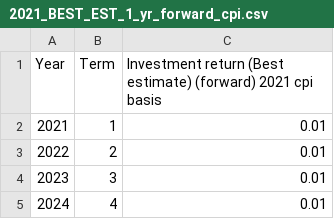
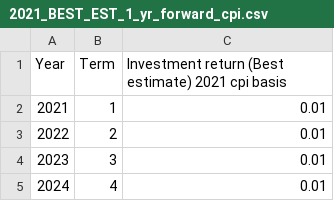
Before and after one commit to SussexUCU/USS, a CSV file: data/best_estimates/cpi/2021_BEST_EST_1_yr_forward_cpi.csv, drawn as a sheet; only a part is shown.

Commit message:
Update 2021_BEST_EST_1_yr_forward_cpi.csv

```diff
--- a/data/best_estimates/cpi/2021_BEST_EST_1_yr_forward_cpi.csv
+++ b/data/best_estimates/cpi/2021_BEST_EST_1_yr_forward_cpi.csv
@@ -1,2 +1,2 @@
-Year,Term,Investment return (Best estimate) (forward) 2021 cpi basis
+Year,Term,Investment return (Best estimate) 2021 cpi basis
 2021,1,0.01
```
